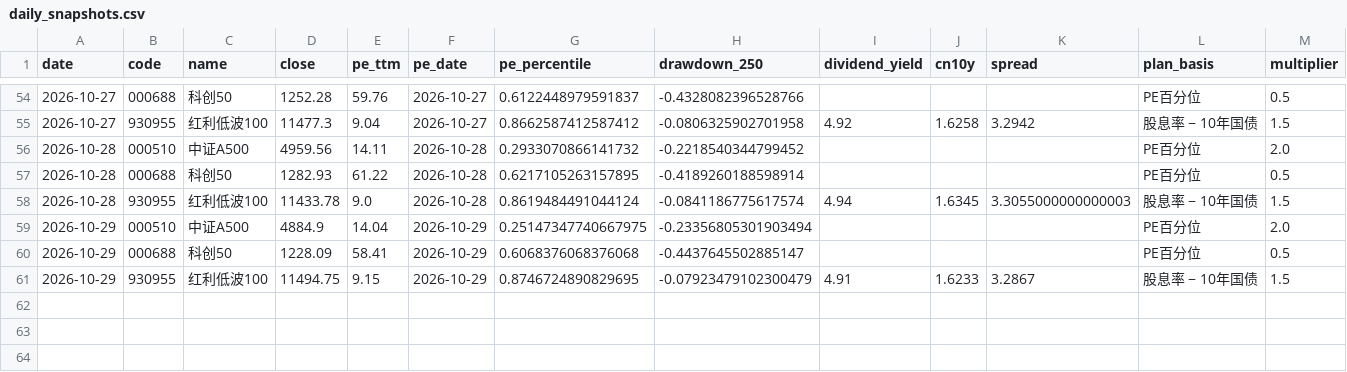
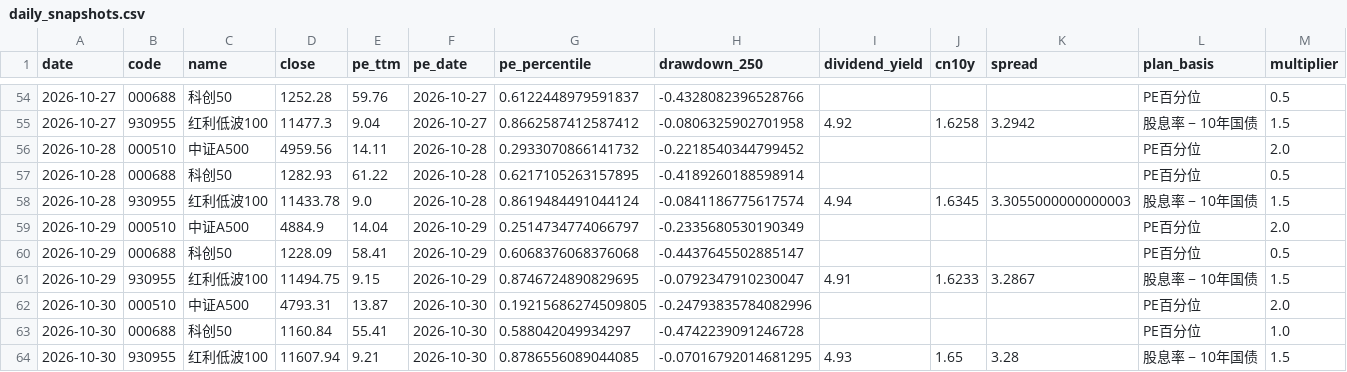
Before and after one commit to ConnieLH/etf-monitor-cloud, a CSV file: history/daily_snapshots.csv, drawn as a sheet; only a part is shown, gaps mark what is left out; rows hold the shown columns only; the diff names each change by its address in the sheet, - before the commit and + after, or states it on an @@ line.

```diff
--- a/history/daily_snapshots.csv
+++ b/history/daily_snapshots.csv
-G59 (pe_percentile): 0.25147347740667975
+G59 (pe_percentile): 0.2514734774066797
-H59 (drawdown_250): -0.23356805301903494
+H59 (drawdown_250): -0.2335680530190349
-H61 (drawdown_250): -0.07923479102300479
+H61 (drawdown_250): -0.0792347910230047
+row 62: 2026-10-30 | 000510 | 中证A500 | 4793.31 | 13.87 | 2026-10-30 | 0.19215686274509805 | -0.24793835784082996 |  |  |  | PE百分位 | 2.0
+row 63: 2026-10-30 | 000688 | 科创50 | 1160.84 | 55.41 | 2026-10-30 | 0.588042049934297 | -0.4742239091246728 |  |  |  | PE百分位 | 1.0
+row 64: 2026-10-30 | 930955 | 红利低波100 | 11607.94 | 9.21 | 2026-10-30 | 0.8786556089044085 | -0.07016792014681295 | 4.93 | 1.65 | 3.28 | 股息率 − 10年国债 | 1.5
```
Also changed, not shown: history/dividend_yield_history.csv.
